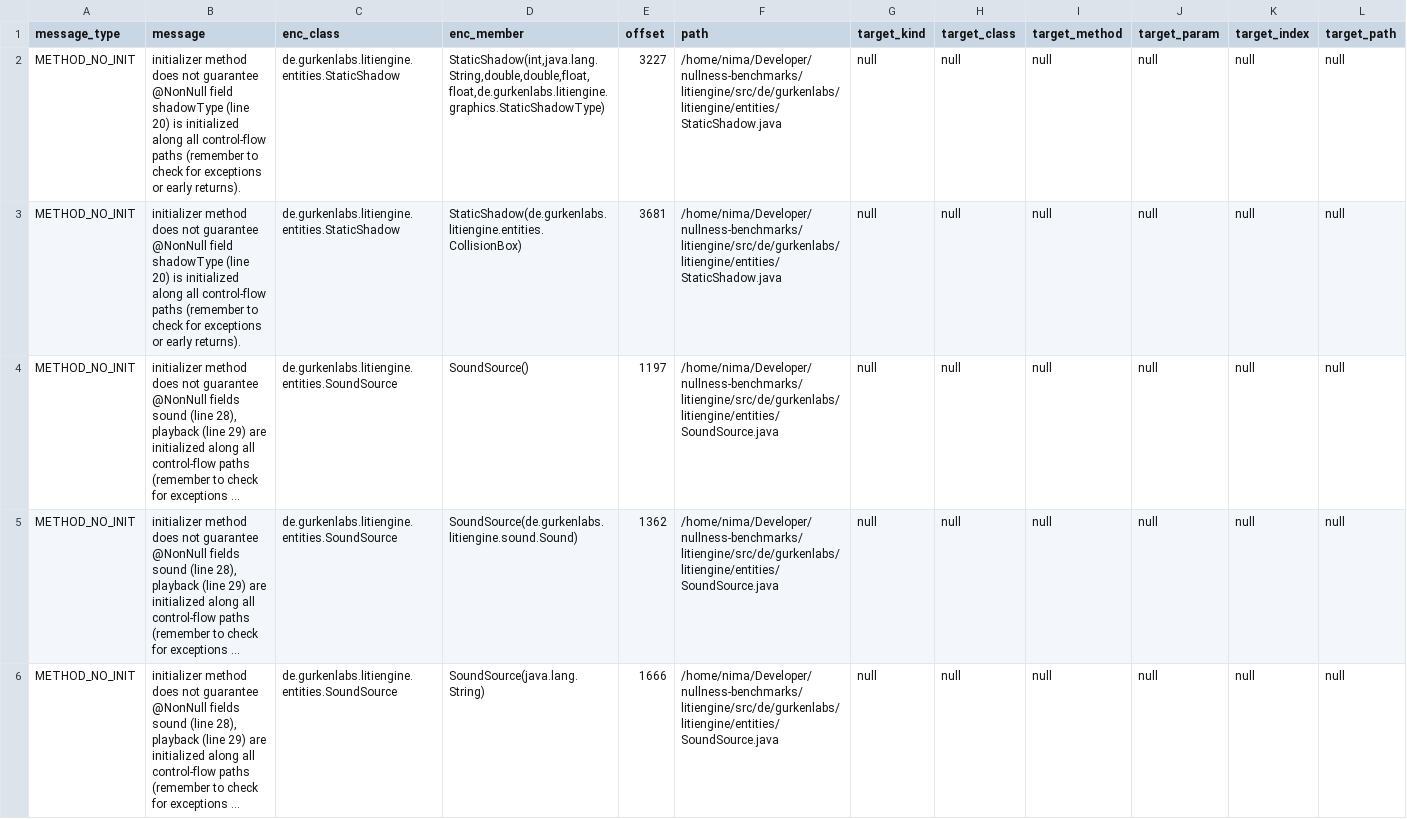
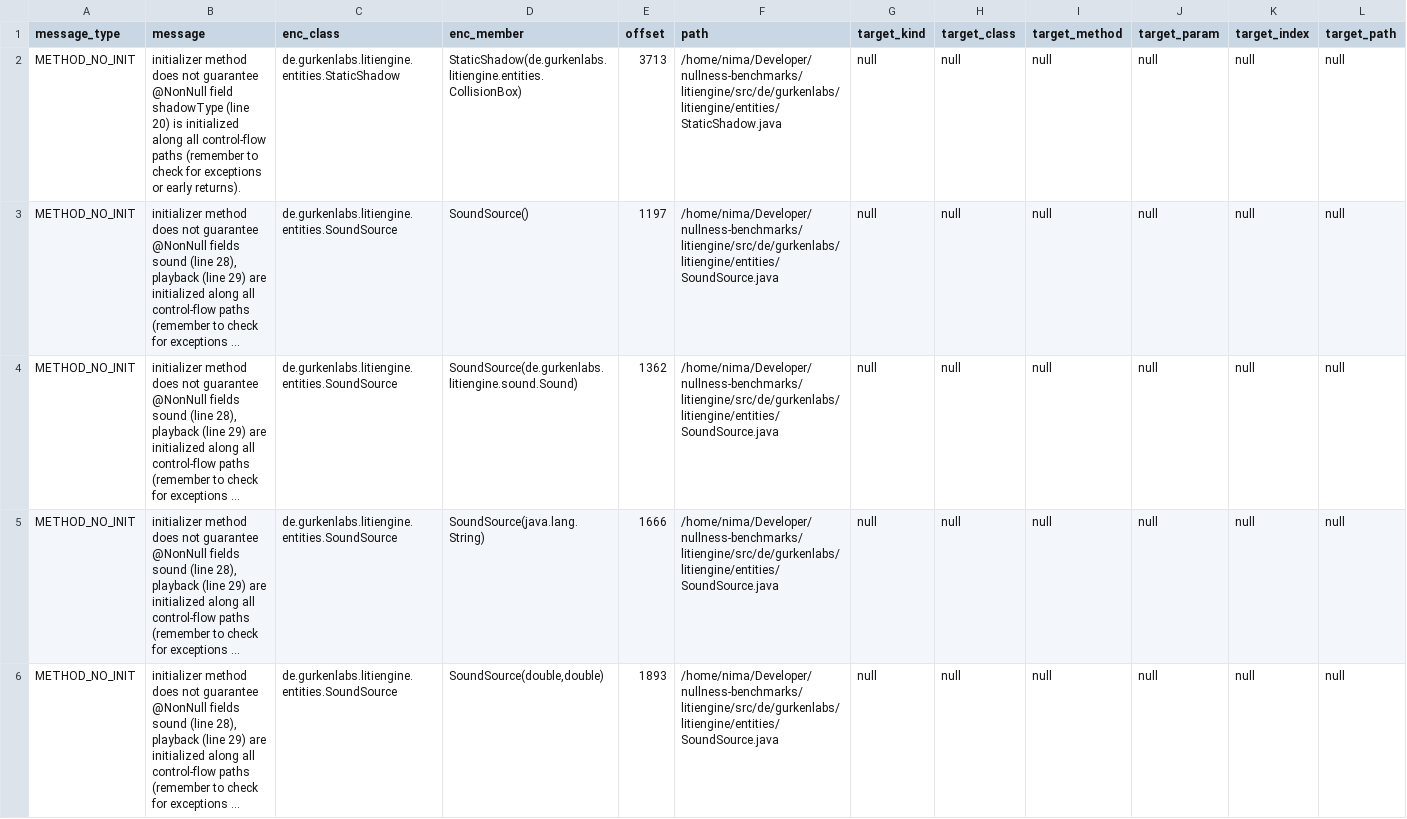
Before and after one commit to nimakarimipour/litiengine, a TSV file: annotator-out/0/errors.tsv, drawn as a sheet; only a part is shown; the shorter side is filled out with more unchanged rows; long unchanged cells end in …; removed rows and columns are numbered as before the commit, all else as after; the diff names each change by its address in the sheet, - before the commit and + after, or states it on an @@ line.

```diff
--- a/annotator-out/0/errors.tsv
+++ b/annotator-out/0/errors.tsv
-row 2: METHOD_NO_INIT | initializer method does not guarantee @NonNull field shadowType (line 20) is initialized along all control-flow paths (remember to check for exceptions or early returns). | de.gurkenlabs.litiengine.entities.StaticShadow | StaticShadow(int,java.lang.String,double,double,float,float,de.gurkenlabs.litiengine.graphics.StaticShadowType) | 3227 | /home/nima/Developer/nullness-benchmarks/litiengine/src/de/gurkenlabs/litiengine/entities/StaticShadow.java | null | null | null | null | null | null
-E2 (offset): 3681
+E2 (offset): 3713
```
Also changed, not shown: annotator-out/0/fixes.tsv, 3 other files.
